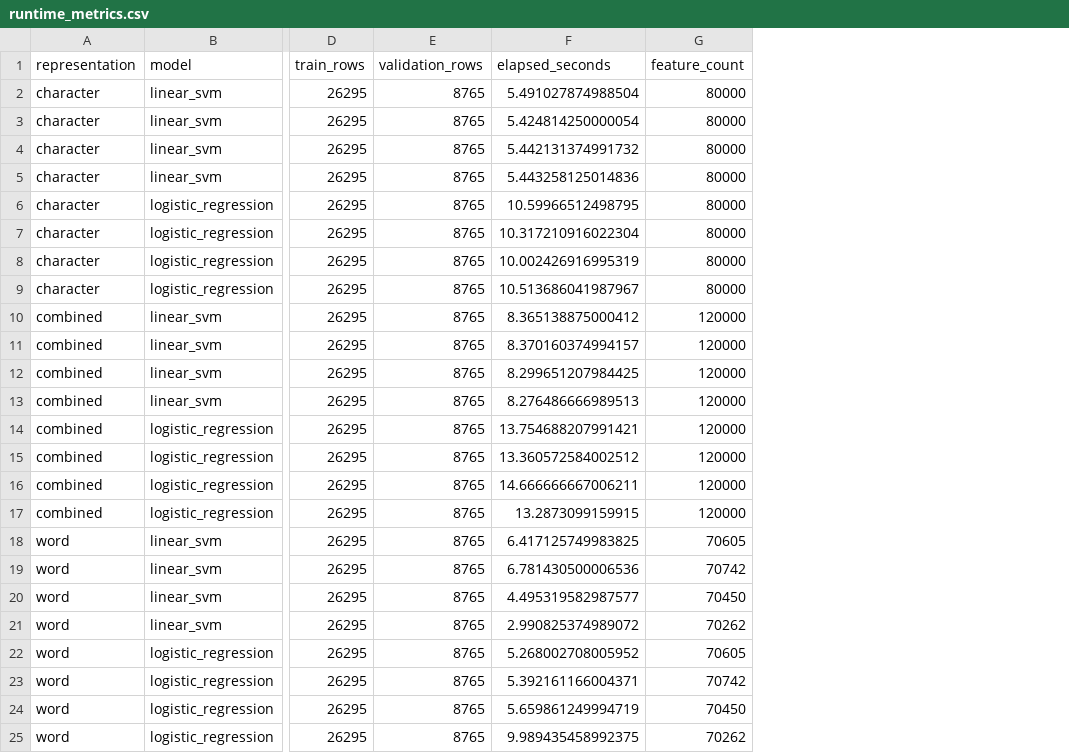
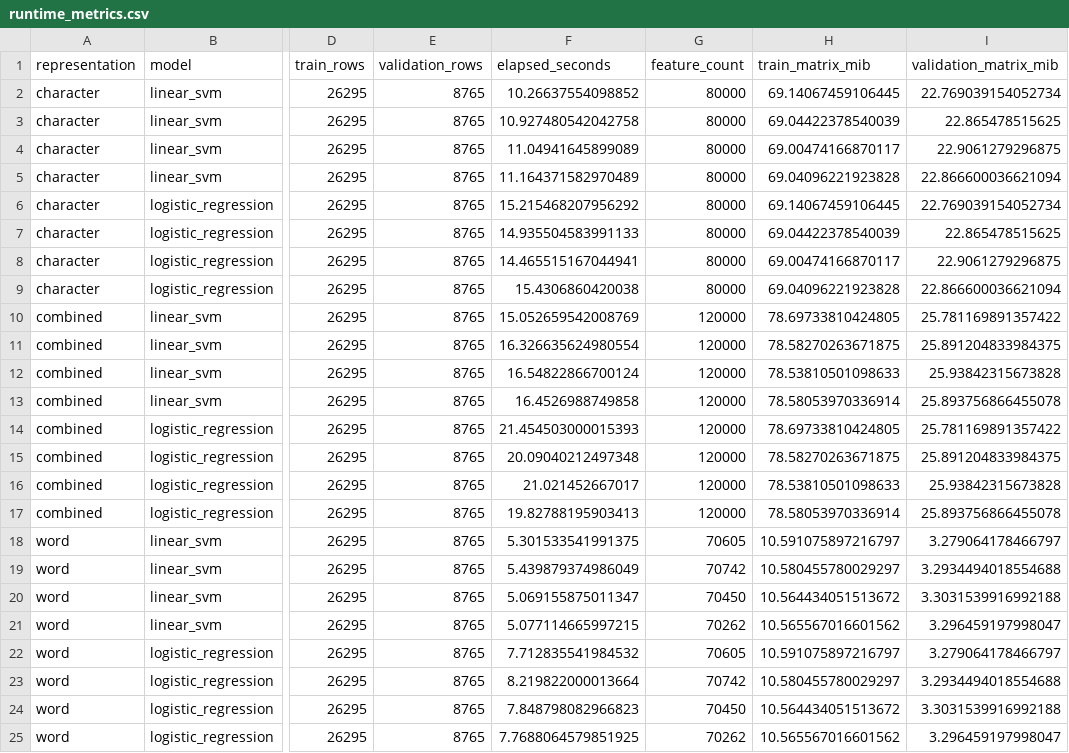
Before and after one commit to fatymaharham-glitch/leakage-aware-cyberbullying-detection, a CSV file: reports/model_results/sparse_representation_comparison/runtime_metrics.csv, drawn as a sheet; only a part is shown, gaps mark what is left out; the diff names each change by its address in the sheet, - before the commit and + after, or states it on an @@ line.

```diff
--- a/reports/model_results/sparse_representation_comparison/runtime_metrics.csv
+++ b/reports/model_results/sparse_representation_comparison/runtime_metrics.csv
+column H (train_matrix_mib), rows 2-25: 69.14067459106445 | 69.04422378540039 | 69.00474166870117 | 69.04096221923828 | 69.14067459106445 | 69.04422378540039 | 69.00474166870117 | 69.04096221923828 | 78.69733810424805 | 78.58270263671875 | 78.53810501098633 | 78.58053970336914 | 78.69733810424805 | 78.58270263671875 | 78.53810501098633 | 78.58053970336914 | 10.591075897216797 | 10.580455780029297 | 10.564434051513672 | 10.565567016601562 | 10.591075897216797 | 10.580455780029297 | 10.564434051513672 | 10.565567016601562
+column I (validation_matrix_mib), rows 2-25: 22.769039154052734 | 22.865478515625 | 22.9061279296875 | 22.866600036621094 | 22.769039154052734 | 22.865478515625 | 22.9061279296875 | 22.866600036621094 | 25.781169891357422 | 25.891204833984375 | 25.93842315673828 | 25.893756866455078 | 25.781169891357422 | 25.891204833984375 | 25.93842315673828 | 25.893756866455078 | 3.279064178466797 | 3.2934494018554688 | 3.3031539916992188 | 3.296459197998047 | 3.279064178466797 | 3.2934494018554688 | 3.3031539916992188 | 3.296459197998047
-F2 (elapsed_seconds): 5.491027874988504
+F2 (elapsed_seconds): 10.26637554098852
-F3 (elapsed_seconds): 5.424814250000054
+F3 (elapsed_seconds): 10.927480542042758
-F4 (elapsed_seconds): 5.442131374991732
+F4 (elapsed_seconds): 11.04941645899089
-F5 (elapsed_seconds): 5.443258125014836
+F5 (elapsed_seconds): 11.164371582970489
-F6 (elapsed_seconds): 10.59966512498795
+F6 (elapsed_seconds): 15.215468207956292
-F7 (elapsed_seconds): 10.317210916022304
+F7 (elapsed_seconds): 14.935504583991133
-F8 (elapsed_seconds): 10.002426916995319
+F8 (elapsed_seconds): 14.465515167044941
-F9 (elapsed_seconds): 10.513686041987967
+F9 (elapsed_seconds): 15.4306860420038
-F10 (elapsed_seconds): 8.365138875000412
+F10 (elapsed_seconds): 15.052659542008769
-F11 (elapsed_seconds): 8.370160374994157
+F11 (elapsed_seconds): 16.326635624980554
-F12 (elapsed_seconds): 8.299651207984425
+F12 (elapsed_seconds): 16.54822866700124
-F13 (elapsed_seconds): 8.276486666989513
+F13 (elapsed_seconds): 16.4526988749858
-F14 (elapsed_seconds): 13.754688207991421
+F14 (elapsed_seconds): 21.454503000015393
-F15 (elapsed_seconds): 13.360572584002512
+F15 (elapsed_seconds): 20.09040212497348
-F16 (elapsed_seconds): 14.666666667006211
+F16 (elapsed_seconds): 21.021452667017
-F17 (elapsed_seconds): 13.2873099159915
+F17 (elapsed_seconds): 19.82788195903413
-F18 (elapsed_seconds): 6.417125749983825
+F18 (elapsed_seconds): 5.301533541991375
-F19 (elapsed_seconds): 6.781430500006536
+F19 (elapsed_seconds): 5.439879374986049
-F20 (elapsed_seconds): 4.495319582987577
+F20 (elapsed_seconds): 5.069155875011347
-F21 (elapsed_seconds): 2.990825374989072
+F21 (elapsed_seconds): 5.077114665997215
-F22 (elapsed_seconds): 5.268002708005952
+F22 (elapsed_seconds): 7.712835541984532
-F23 (elapsed_seconds): 5.392161166004371
+F23 (elapsed_seconds): 8.219822000013664
-F24 (elapsed_seconds): 5.659861249994719
+F24 (elapsed_seconds): 7.848798082966823
-F25 (elapsed_seconds): 9.989435458992375
+F25 (elapsed_seconds): 7.7688064579851925
```
Also changed, not shown: reports/model_results/classifier_benchmark/fold_metrics.csv, reports/model_results/classifier_benchmark/runtime_metrics.csv, 21 other files.
